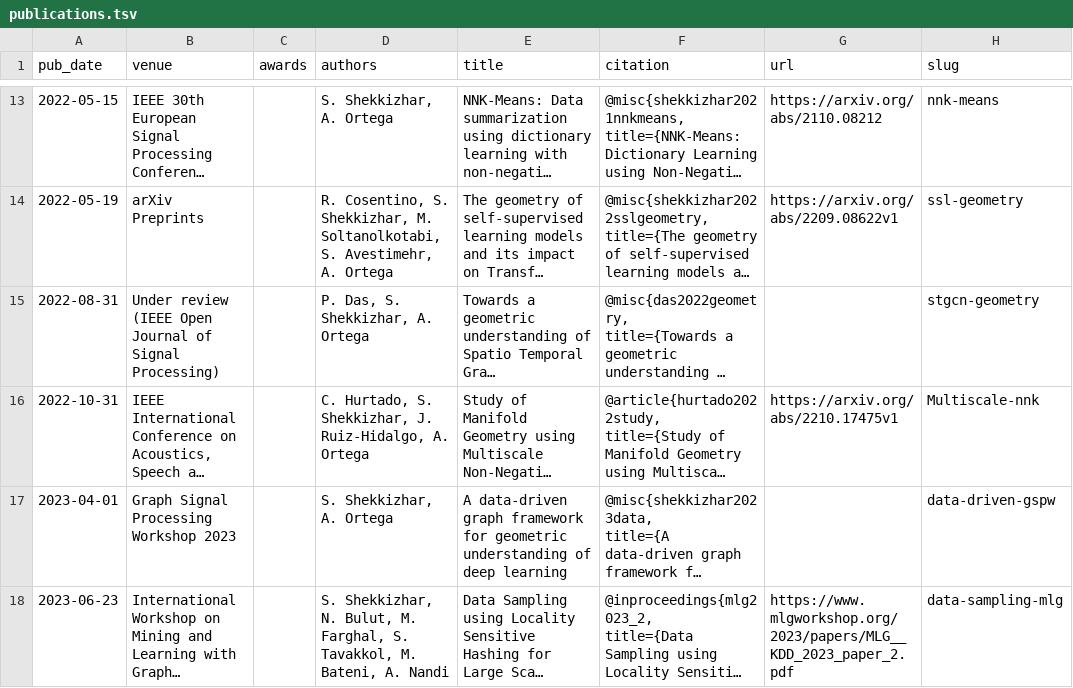
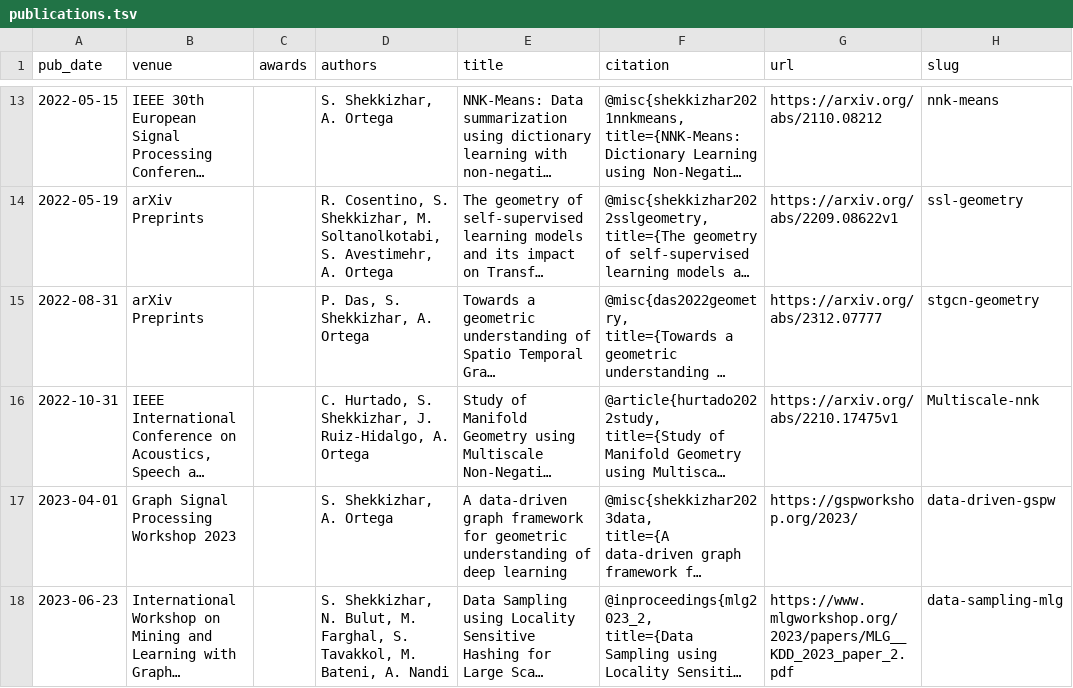
Before and after one commit to shekkizh/shekkizh.github.io, a TSV file: markdown_generator/publications.tsv, drawn as a sheet; only a part is shown, gaps mark what is left out; long unchanged cells end in …; the diff covers the shown part only; the diff names each change by its address in the sheet, - before the commit and + after, or states it on an @@ line.

Commit message:
updating publications'

```diff
--- a/markdown_generator/publications.tsv
+++ b/markdown_generator/publications.tsv
-B15 (venue): Under review (IEEE Open Journal of Signal Processing)
+B15 (venue): arXiv Preprints
-G15 (url): (empty)
+G15 (url): https://arxiv.org/abs/2312.07777
-G17 (url): (empty)
+G17 (url): https://gspworkshop.org/2023/
```
Also changed, not shown: 1 added row elsewhere in this file, 9 other files.
